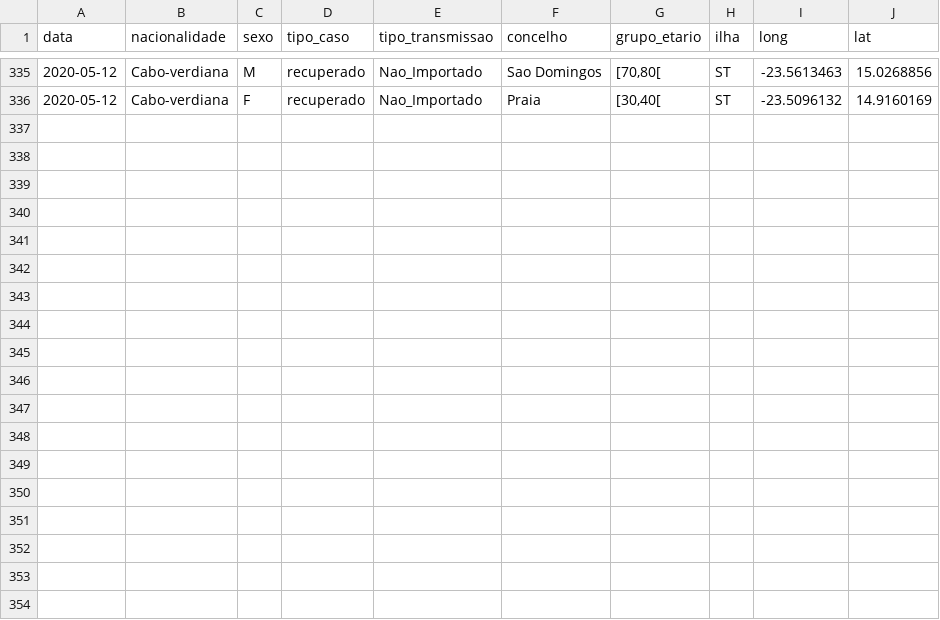
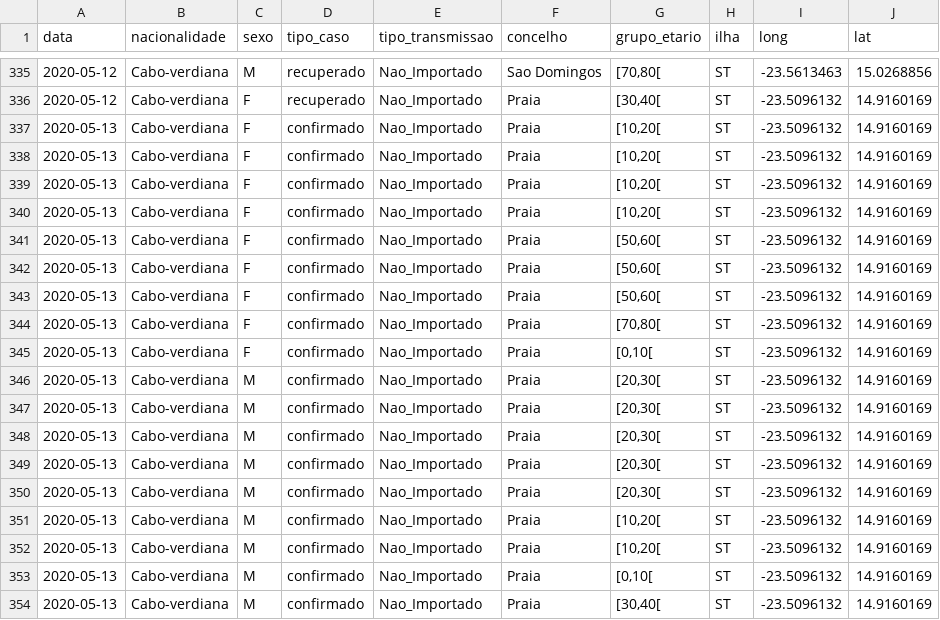
Before and after one commit to marovski/covid19cvdata, a CSV file: data-raw/csv/covid19cv.csv, drawn as a sheet; only a part is shown, gaps mark what is left out.

Commit message:
Update cv data

```diff
--- a/data-raw/csv/covid19cv.csv
+++ b/data-raw/csv/covid19cv.csv
@@ -336 +336,19 @@
 2020-05-12,"Cabo-verdiana","F","recuperado","Nao_Importado","Praia","[30,40[","ST",-23.5096132,14.9160169
+2020-05-13,"Cabo-verdiana","F","confirmado","Nao_Importado","Praia","[10,20[","ST",-23.5096132,14.9160169
+2020-05-13,"Cabo-verdiana","F","confirmado","Nao_Importado","Praia","[10,20[","ST",-23.5096132,14.9160169
+2020-05-13,"Cabo-verdiana","F","confirmado","Nao_Importado","Praia","[10,20[","ST",-23.5096132,14.9160169
+2020-05-13,"Cabo-verdiana","F","confirmado","Nao_Importado","Praia","[10,20[","ST",-23.5096132,14.9160169
+2020-05-13,"Cabo-verdiana","F","confirmado","Nao_Importado","Praia","[50,60[","ST",-23.5096132,14.9160169
+2020-05-13,"Cabo-verdiana","F","confirmado","Nao_Importado","Praia","[50,60[","ST",-23.5096132,14.9160169
+2020-05-13,"Cabo-verdiana","F","confirmado","Nao_Importado","Praia","[50,60[","ST",-23.5096132,14.9160169
+2020-05-13,"Cabo-verdiana","F","confirmado","Nao_Importado","Praia","[70,80[","ST",-23.5096132,14.9160169
+2020-05-13,"Cabo-verdiana","F","confirmado","Nao_Importado","Praia","[0,10[","ST",-23.5096132,14.9160169
+2020-05-13,"Cabo-verdiana","M","confirmado","Nao_Importado","Praia","[20,30[","ST",-23.5096132,14.9160169
+2020-05-13,"Cabo-verdiana","M","confirmado","Nao_Importado","Praia","[20,30[","ST",-23.5096132,14.9160169
+2020-05-13,"Cabo-verdiana","M","confirmado","Nao_Importado","Praia","[20,30[","ST",-23.5096132,14.9160169
+2020-05-13,"Cabo-verdiana","M","confirmado","Nao_Importado","Praia","[20,30[","ST",-23.5096132,14.9160169
+2020-05-13,"Cabo-verdiana","M","confirmado","Nao_Importado","Praia","[20,30[","ST",-23.5096132,14.9160169
+2020-05-13,"Cabo-verdiana","M","confirmado","Nao_Importado","Praia","[10,20[","ST",-23.5096132,14.9160169
+2020-05-13,"Cabo-verdiana","M","confirmado","Nao_Importado","Praia","[10,20[","ST",-23.5096132,14.9160169
+2020-05-13,"Cabo-verdiana","M","confirmado","Nao_Importado","Praia","[0,10[","ST",-23.5096132,14.9160169
+2020-05-13,"Cabo-verdiana","M","confirmado","Nao_Importado","Praia","[30,40[","ST",-23.5096132,14.9160169
```
Also changed, not shown: 4 other files.
